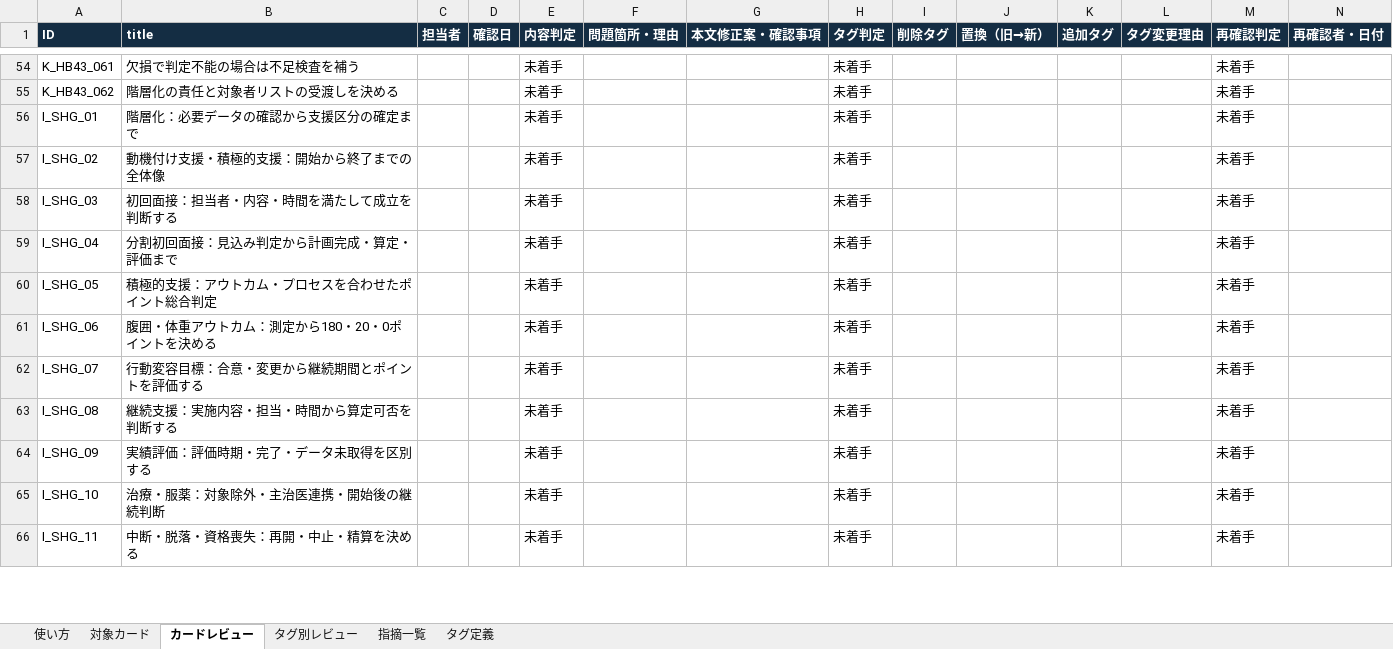
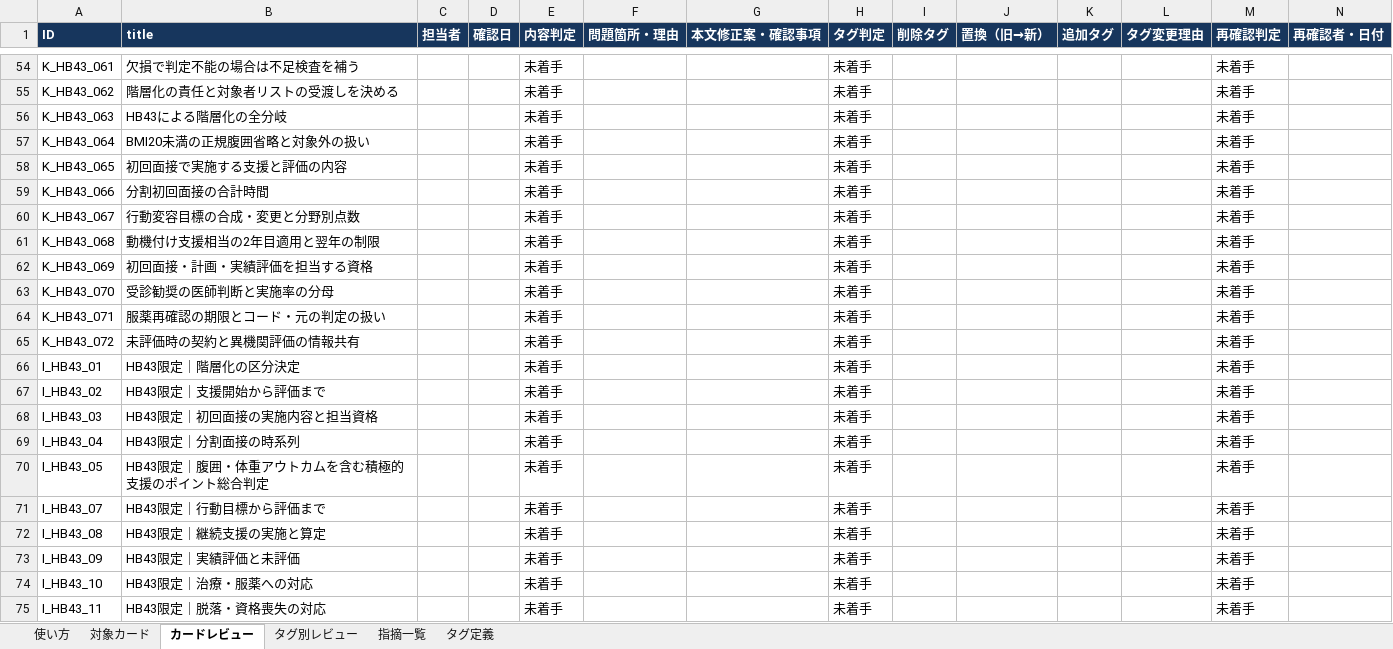
Before and after one commit to whitepig3d/health_agent, an Excel workbook: deliverables/professional_review/専門職レビュー票.xlsx, sheet カードレビュー, drawn as a sheet; only a part is shown, gaps mark what is left out; values as stored, in another font and other column widths than the file's, no borders; addresses are those after the commit; the diff covers the shown part only; the diff names each change by its address in the sheet, - before the commit and + after, or states it on an @@ line.

```diff
--- a/deliverables/professional_review/専門職レビュー票.xlsx (sheet カードレビュー)
+++ b/deliverables/professional_review/専門職レビュー票.xlsx (sheet カードレビュー)
-A1:N1 fill: #142D43
+A1:N1 fill: #17365D
+row 56: K_HB43_063 | HB43による階層化の全分岐 |  |  | 未着手 |  |  | 未着手 |  |  |  |  | 未着手
+row 57: K_HB43_064 | BMI20未満の正規腹囲省略と対象外の扱い |  |  | 未着手 |  |  | 未着手 |  |  |  |  | 未着手
+row 58: K_HB43_065 | 初回面接で実施する支援と評価の内容 |  |  | 未着手 |  |  | 未着手 |  |  |  |  | 未着手
+row 59: K_HB43_066 | 分割初回面接の合計時間 |  |  | 未着手 |  |  | 未着手 |  |  |  |  | 未着手
+row 60: K_HB43_067 | 行動変容目標の合成・変更と分野別点数 |  |  | 未着手 |  |  | 未着手 |  |  |  |  | 未着手
+row 61: K_HB43_068 | 動機付け支援相当の2年目適用と翌年の制限 |  |  | 未着手 |  |  | 未着手 |  |  |  |  | 未着手
+row 62: K_HB43_069 | 初回面接・計画・実績評価を担当する資格 |  |  | 未着手 |  |  | 未着手 |  |  |  |  | 未着手
+row 63: K_HB43_070 | 受診勧奨の医師判断と実施率の分母 |  |  | 未着手 |  |  | 未着手 |  |  |  |  | 未着手
-A64 (ID): I_SHG_01
+A64 (ID): K_HB43_071
-B64 (title): 階層化：必要データの確認から支援区分の確定まで
+B64 (title): 服薬再確認の期限とコード・元の判定の扱い
-A65 (ID): I_SHG_02
+A65 (ID): K_HB43_072
-B65 (title): 動機付け支援・積極的支援：開始から終了までの全体像
+B65 (title): 未評価時の契約と異機関評価の情報共有
-A66 (ID): I_SHG_03
+A66 (ID): I_HB43_01
-B66 (title): 初回面接：担当者・内容・時間を満たして成立を判断する
+B66 (title): HB43限定｜階層化の区分決定
-A67 (ID): I_SHG_04
+A67 (ID): I_HB43_02
-B67 (title): 分割初回面接：見込み判定から計画完成・算定・評価まで
+B67 (title): HB43限定｜支援開始から評価まで
+row 68: I_HB43_03 | HB43限定｜初回面接の実施内容と担当資格 |  |  | 未着手 |  |  | 未着手 |  |  |  |  | 未着手
-A69 (ID): I_SHG_05
+A69 (ID): I_HB43_04
-B69 (title): 積極的支援：アウトカム・プロセスを合わせたポイント総合判定
+B69 (title): HB43限定｜分割面接の時系列
-A70 (ID): I_SHG_06
+A70 (ID): I_HB43_05
-B70 (title): 腹囲・体重アウトカム：測定から180・20・0ポイントを決める
+B70 (title): HB43限定｜腹囲・体重アウトカムを含む積極的支援のポイント総合判定
-A71 (ID): I_SHG_07
+A71 (ID): I_HB43_07
-B71 (title): 行動変容目標：合意・変更から継続期間とポイントを評価する
+B71 (title): HB43限定｜行動目標から評価まで
-A72 (ID): I_SHG_08
+A72 (ID): I_HB43_08
-B72 (title): 継続支援：実施内容・担当・時間から算定可否を判断する
+B72 (title): HB43限定｜継続支援の実施と算定
-A73 (ID): I_SHG_09
+A73 (ID): I_HB43_09
-B73 (title): 実績評価：評価時期・完了・データ未取得を区別する
+B73 (title): HB43限定｜実績評価と未評価
-A74 (ID): I_SHG_10
+A74 (ID): I_HB43_10
-B74 (title): 治療・服薬：対象除外・主治医連携・開始後の継続判断
+B74 (title): HB43限定｜治療・服薬への対応
-A75 (ID): I_SHG_11
+A75 (ID): I_HB43_11
-B75 (title): 中断・脱落・資格喪失：再開・中止・精算を決める
+B75 (title): HB43限定｜脱落・資格喪失の対応
```
Also changed, not shown: 12 edited cells elsewhere in this sheet, sheet 対象カード, sheet タグ定義, sheet タグ別レビュー, sheet 使い方, sheet 指摘一覧, 1 other file.
